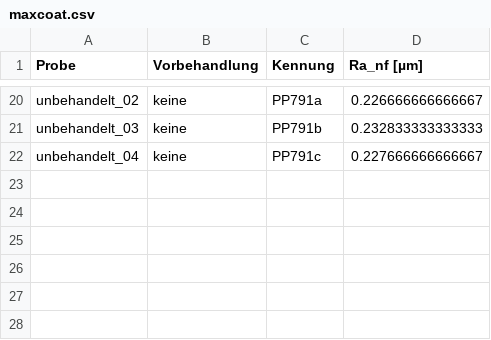
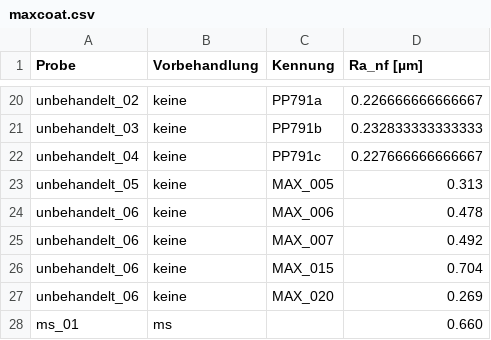
Before and after one commit to Cookiemonster1337/abbott, a CSV file: roughness/maxcoat.csv, drawn as a sheet; only a part is shown, gaps mark what is left out.

```diff
--- a/roughness/maxcoat.csv
+++ b/roughness/maxcoat.csv
@@ -22 +22,7 @@ unbehandelt_03;keine;PP791b;0.232833333333333
 unbehandelt_04;keine;PP791c;0.227666666666667
+unbehandelt_05;keine;MAX_005;0.313
+unbehandelt_06;keine;MAX_006;0.478
+unbehandelt_06;keine;MAX_007;0.492
+unbehandelt_06;keine;MAX_015;0.704
+unbehandelt_06;keine;MAX_020;0.269
+ms_01;ms;;0.660
```
Also changed, not shown: 3 other files.
